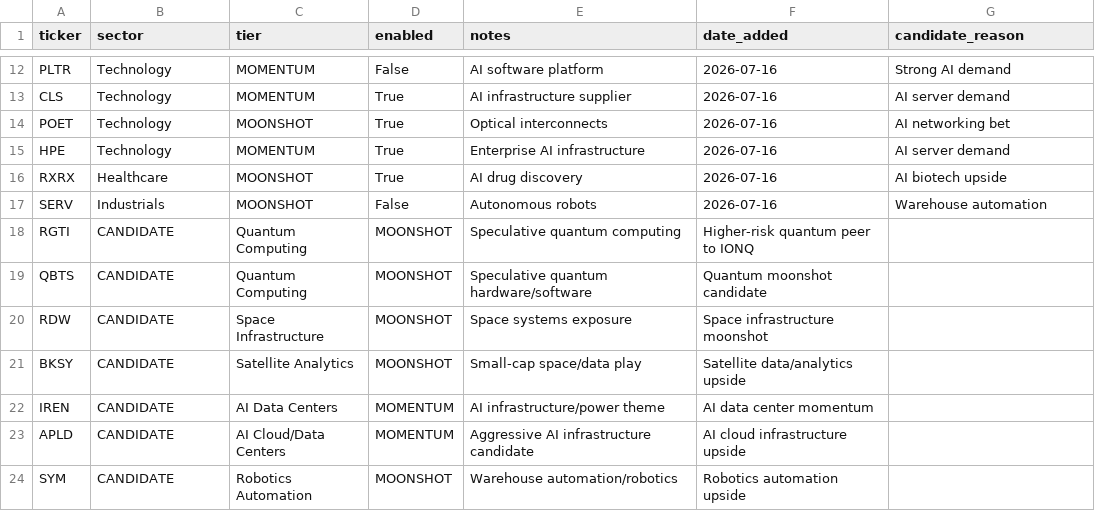
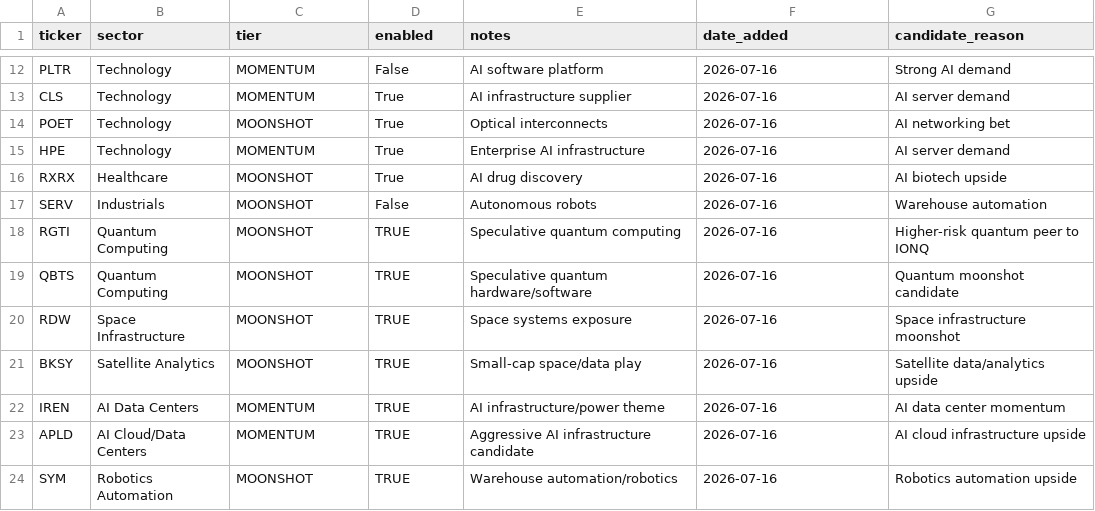
Before and after one commit to nicklc14/trading-engine-v2, a CSV file: data/candidate_watchlist.csv, drawn as a sheet; only a part is shown, gaps mark what is left out; the diff covers the shown part only.

Commit message:
Update candidate_watchlist.csv

```diff
--- a/data/candidate_watchlist.csv
+++ b/data/candidate_watchlist.csv
@@ -17,8 +17,8 @@ RXRX,Healthcare,MOONSHOT,True,AI drug discovery,2026-07-16,AI biotech upside
 SERV,Industrials,MOONSHOT,False,Autonomous robots,2026-07-16,Warehouse automation
-RGTI,CANDIDATE,Quantum Computing,MOONSHOT,Speculative quantum computing,Higher-risk quantum peer to IONQ,
-QBTS,CANDIDATE,Quantum Computing,MOONSHOT,Speculative quantum hardware/software,Quantum moonshot candidate,
-RDW,CANDIDATE,Space Infrastructure,MOONSHOT,Space systems exposure,Space infrastructure moonshot,
-BKSY,CANDIDATE,Satellite Analytics,MOONSHOT,Small-cap space/data play,Satellite data/analytics upside,
-IREN,CANDIDATE,AI Data Centers,MOMENTUM,AI infrastructure/power theme,AI data center momentum,
-APLD,CANDIDATE,AI Cloud/Data Centers,MOMENTUM,Aggressive AI infrastructure candidate,AI cloud infrastructure upside,
-SYM,CANDIDATE,Robotics Automation,MOONSHOT,Warehouse automation/robotics,Robotics automation upside,
+RGTI,Quantum Computing,MOONSHOT,TRUE,Speculative quantum computing,2026-07-16,Higher-risk quantum peer to IONQ
+QBTS,Quantum Computing,MOONSHOT,TRUE,Speculative quantum hardware/software,2026-07-16,Quantum moonshot candidate
+RDW,Space Infrastructure,MOONSHOT,TRUE,Space systems exposure,2026-07-16,Space infrastructure moonshot
+BKSY,Satellite Analytics,MOONSHOT,TRUE,Small-cap space/data play,2026-07-16,Satellite data/analytics upside
+IREN,AI Data Centers,MOMENTUM,TRUE,AI infrastructure/power theme,2026-07-16,AI data center momentum
+APLD,AI Cloud/Data Centers,MOMENTUM,TRUE,Aggressive AI infrastructure candidate,2026-07-16,AI cloud infrastructure upside
+SYM,Robotics Automation,MOONSHOT,TRUE,Warehouse automation/robotics,2026-07-16,Robotics automation upside
```
Also changed, not shown: 15 edited cells elsewhere in this file.
